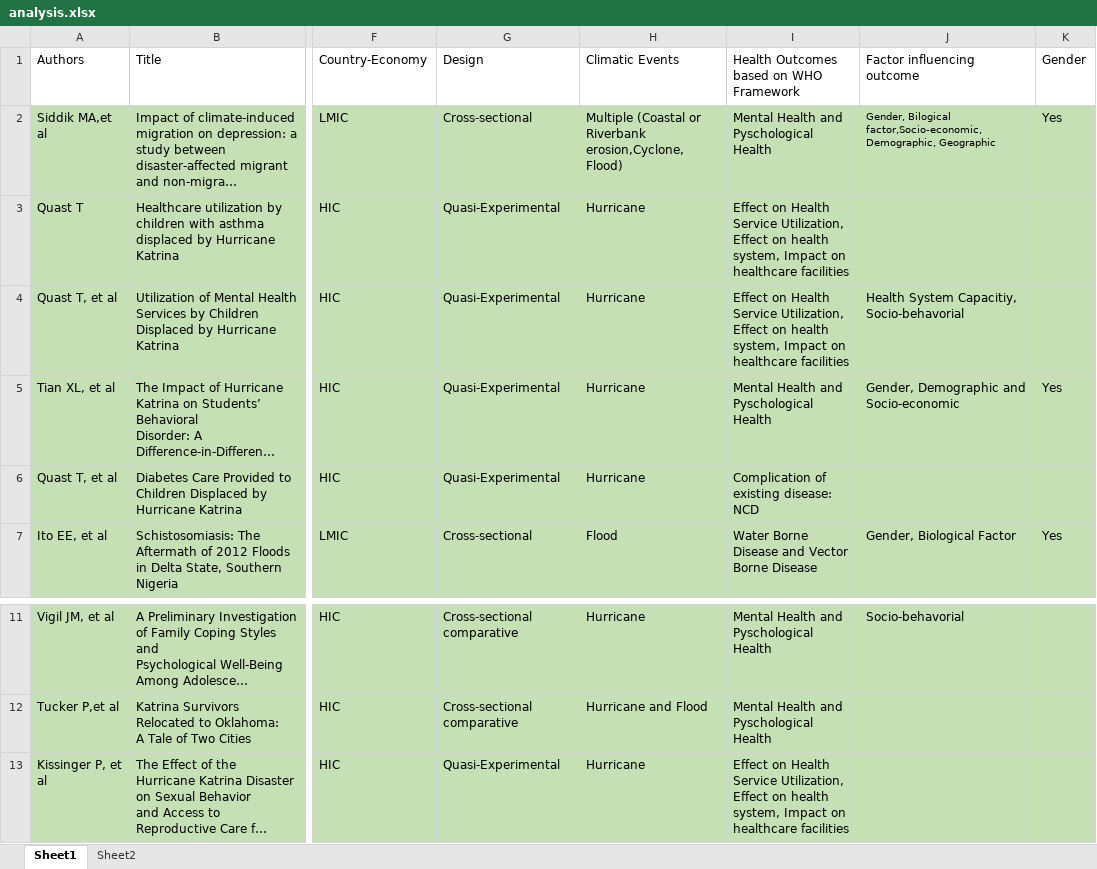
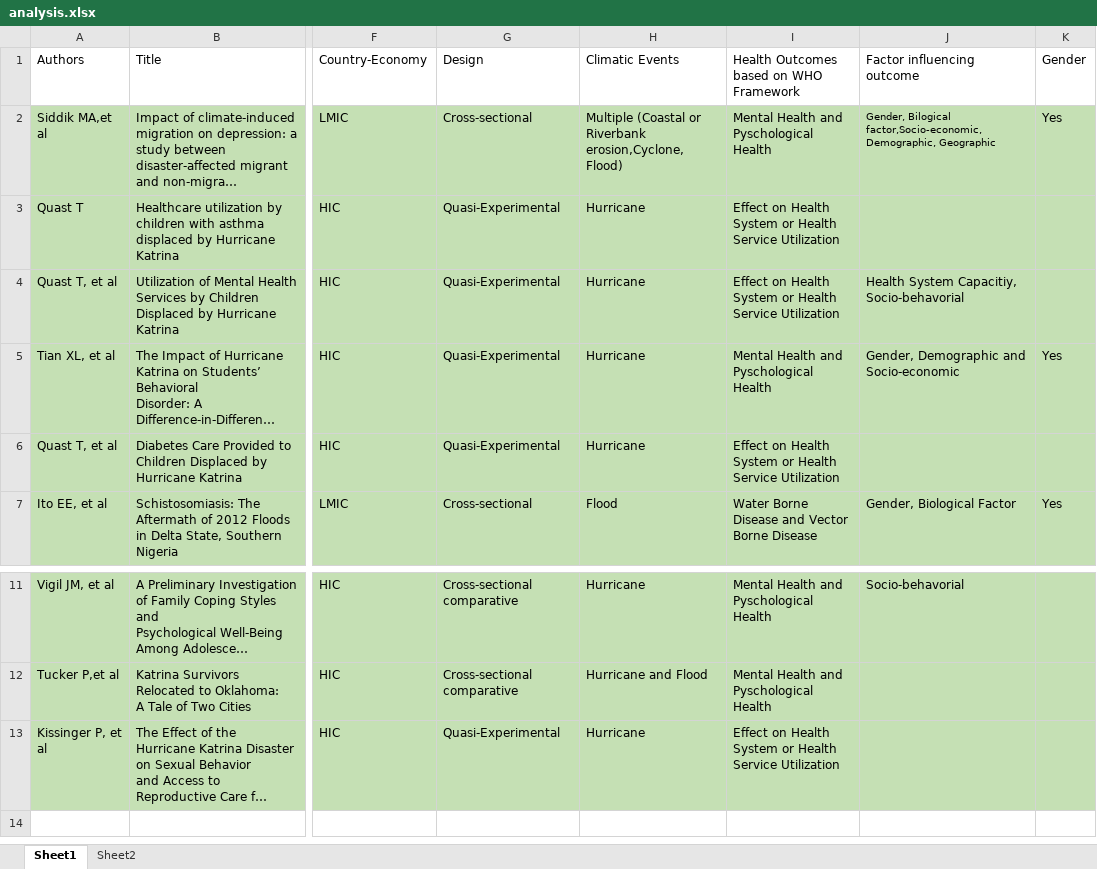
Before and after one commit to ragathefreeman/MYCP, an Excel workbook: analysis.xlsx, sheet Sheet1, drawn as a sheet; only a part is shown, gaps mark what is left out; long unchanged cells end in …; values as stored, in another font and other column widths than the file's, no borders; the diff names each change by its address in the sheet, - before the commit and + after, or states it on an @@ line.

```diff
--- a/analysis.xlsx (sheet Sheet1)
+++ b/analysis.xlsx (sheet Sheet1)
-I3:I4: …on Health Service Utilization, Effect on health system, Impact on healthcare facilities
+I3:I4: …on Health System or Health Service Utilization
-I6: Complication of existing disease: NCD
+I6: Effect on Health System or Health Service Utilization
-I13: …on Health Service Utilization, Effect on health system, Impact on healthcare facilities
+I13: …on Health System or Health Service Utilization
```
Also changed, not shown: 11 other files.
